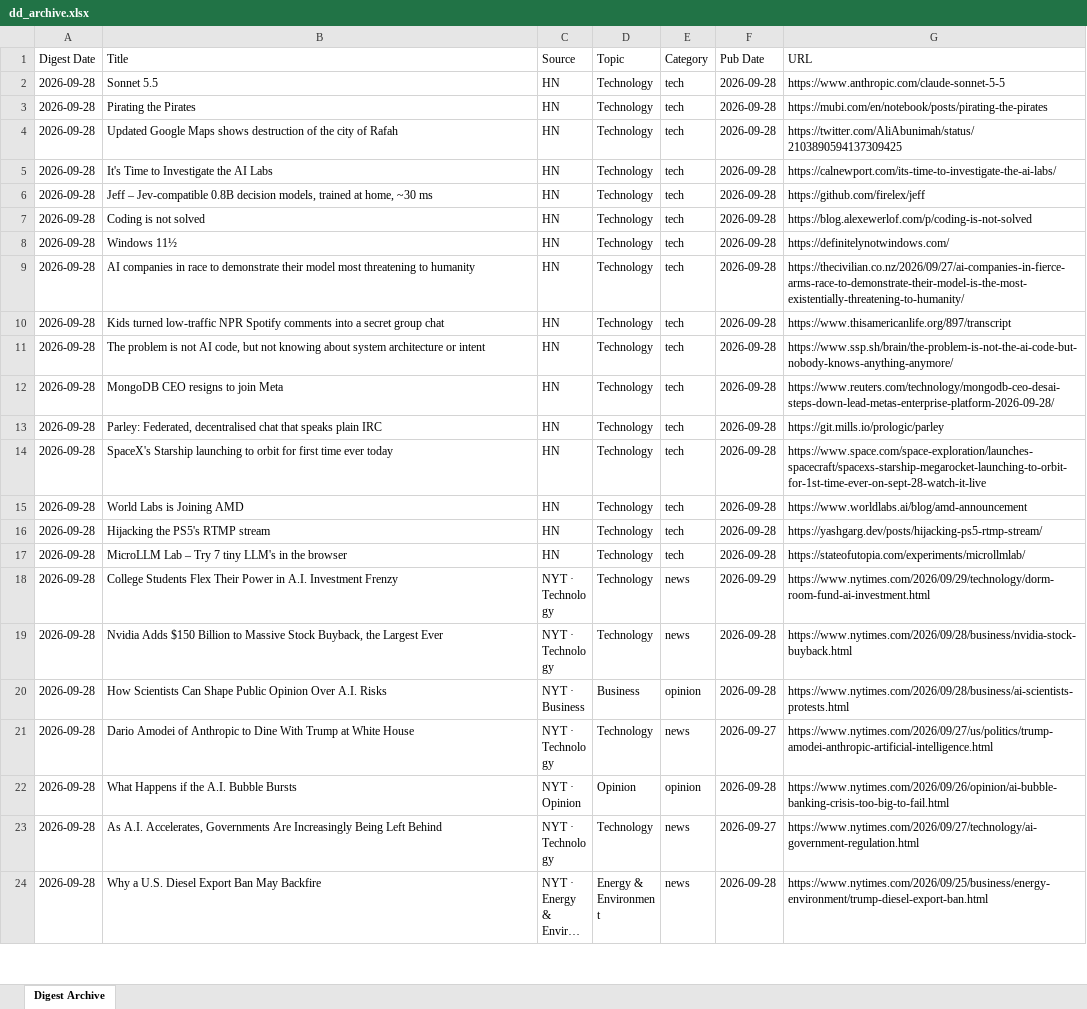
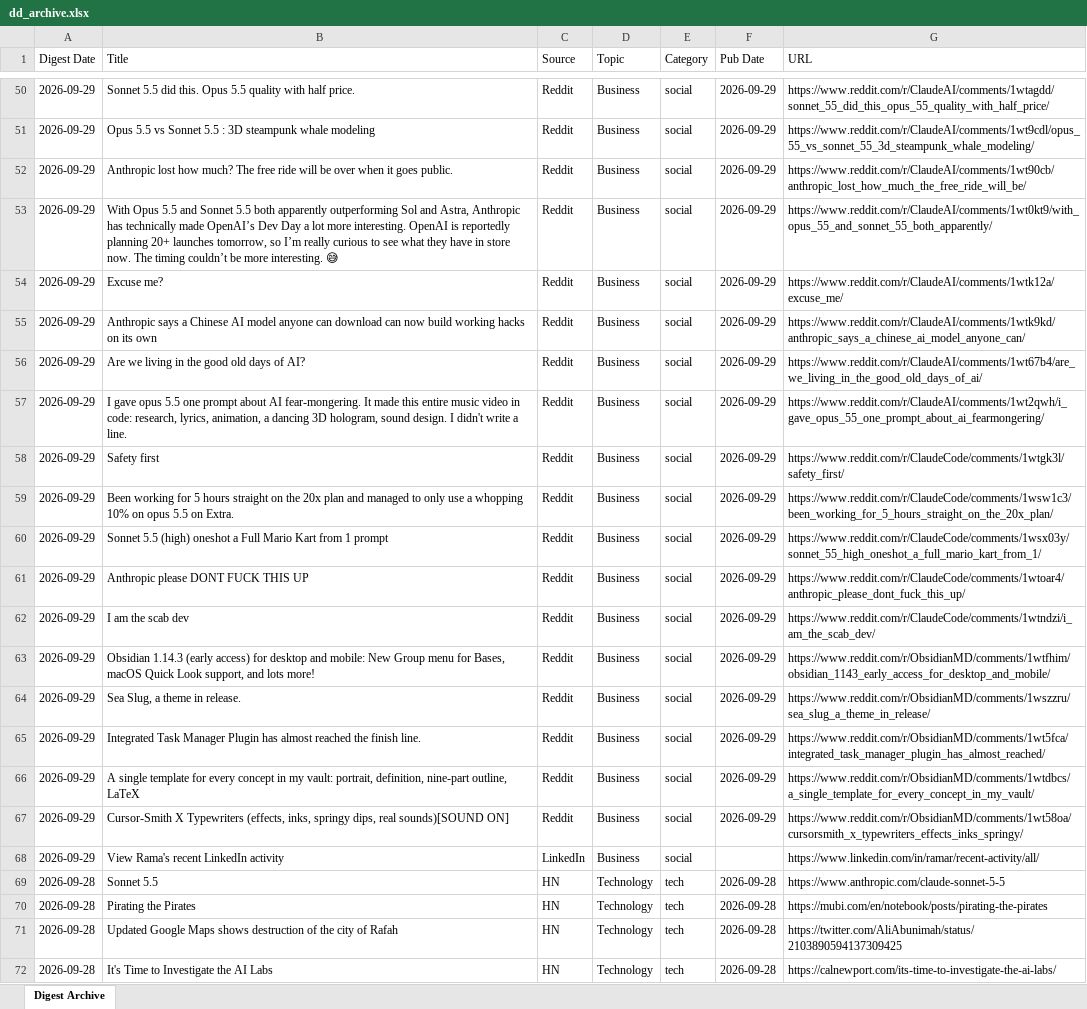
Before and after one commit to hankang156-eng/daily-digest, an Excel workbook: data/digest_archives/dd_archive.xlsx, sheet Digest Archive, drawn as a sheet; only a part is shown, gaps mark what is left out; the shorter side is filled out with more unchanged rows; long unchanged cells end in …; values as stored, in another font and other column widths than the file's, no borders; the diff covers the shown part only; the diff names each change by its address in the sheet, - before the commit and + after, or states it on an @@ line.

Commit message:
digest: 2026-09-29

```diff
--- a/data/digest_archives/dd_archive.xlsx (sheet Digest Archive)
+++ b/data/digest_archives/dd_archive.xlsx (sheet Digest Archive)
+row 50: 2026-09-29 | Sonnet 5.5 did this. Opus 5.5 quality with half price. | Reddit | Business | social | 2026-09-29 | https://www.reddit.com/r/ClaudeAI/comments/1wtagdd/sonnet_55_did_this_opus_55_quality_with_half_price/
+row 51: 2026-09-29 | Opus 5.5 vs Sonnet 5.5 : 3D steampunk whale modeling | Reddit | Business | social | 2026-09-29 | https://www.reddit.com/r/ClaudeAI/comments/1wt9cdl/opus_55_vs_sonnet_55_3d_steampunk_whale_modeling/
+row 52: 2026-09-29 | Anthropic lost how much? The free ride will be over when it goes public. | Reddit | Business | social | 2026-09-29 | https://www.reddit.com/r/ClaudeAI/comments/1wt90cb/anthropic_lost_how_much_the_free_ride_will_be/
+row 53: 2026-09-29 | With Opus 5.5 and Sonnet 5.5 both apparently outperforming Sol and Astra, Anthropic has technically made OpenAI’s Dev Day a lot more interesting. OpenAI is reportedly planning 20+ launches tomorrow, so I’m really curious to see what they have in store now. The timing couldn’t be more interesting. 😅 | Reddit | Business | social | 2026-09-29 | https://www.reddit.com/r/ClaudeAI/comments/1wt0kt9/with_opus_55_and_sonnet_55_both_apparently/
+row 54: 2026-09-29 | Excuse me? | Reddit | Business | social | 2026-09-29 | https://www.reddit.com/r/ClaudeAI/comments/1wtk12a/excuse_me/
+row 55: 2026-09-29 | Anthropic says a Chinese AI model anyone can download can now build working hacks on its own | Reddit | Business | social | 2026-09-29 | https://www.reddit.com/r/ClaudeAI/comments/1wtk9kd/anthropic_says_a_chinese_ai_model_anyone_can/
+row 56: 2026-09-29 | Are we living in the good old days of AI? | Reddit | Business | social | 2026-09-29 | https://www.reddit.com/r/ClaudeAI/comments/1wt67b4/are_we_living_in_the_good_old_days_of_ai/
+row 57: 2026-09-29 | I gave opus 5.5 one prompt about AI fear-mongering. It made this entire music video in code: research, lyrics, animation, a dancing 3D hologram, sound design. I didn't write a line. | Reddit | Business | social | 2026-09-29 | https://www.reddit.com/r/ClaudeAI/comments/1wt2qwh/i_gave_opus_55_one_prompt_about_ai_fearmongering/
+row 58: 2026-09-29 | Safety first | Reddit | Business | social | 2026-09-29 | https://www.reddit.com/r/ClaudeCode/comments/1wtgk3l/safety_first/
+row 59: 2026-09-29 | Been working for 5 hours straight on the 20x plan and managed to only use a whopping 10% on opus 5.5 on Extra. | Reddit | Business | social | 2026-09-29 | https://www.reddit.com/r/ClaudeCode/comments/1wsw1c3/been_working_for_5_hours_straight_on_the_20x_plan/
+row 60: 2026-09-29 | Sonnet 5.5 (high) oneshot a Full Mario Kart from 1 prompt | Reddit | Business | social | 2026-09-29 | https://www.reddit.com/r/ClaudeCode/comments/1wsx03y/sonnet_55_high_oneshot_a_full_mario_kart_from_1/
+row 61: 2026-09-29 | Anthropic please DONT FUCK THIS UP | Reddit | Business | social | 2026-09-29 | https://www.reddit.com/r/ClaudeCode/comments/1wtoar4/anthropic_please_dont_fuck_this_up/
+row 62: 2026-09-29 | I am the scab dev | Reddit | Business | social | 2026-09-29 | https://www.reddit.com/r/ClaudeCode/comments/1wtndzi/i_am_the_scab_dev/
+row 63: 2026-09-29 | Obsidian 1.14.3 (early access) for desktop and mobile: New Group menu for Bases, macOS Quick Look support, and lots more! | Reddit | Business | social | 2026-09-29 | https://www.reddit.com/r/ObsidianMD/comments/1wtfhim/obsidian_1143_early_access_for_desktop_and_mobile/
+row 64: 2026-09-29 | Sea Slug, a theme in release. | Reddit | Business | social | 2026-09-29 | https://www.reddit.com/r/ObsidianMD/comments/1wszzru/sea_slug_a_theme_in_release/
+row 65: 2026-09-29 | Integrated Task Manager Plugin has almost reached the finish line. | Reddit | Business | social | 2026-09-29 | https://www.reddit.com/r/ObsidianMD/comments/1wt5fca/integrated_task_manager_plugin_has_almost_reached/
+row 66: 2026-09-29 | A single template for every concept in my vault: portrait, definition, nine-part outline, LaTeX | Reddit | Business | social | 2026-09-29 | https://www.reddit.com/r/ObsidianMD/comments/1wtdbcs/a_single_template_for_every_concept_in_my_vault/
+row 67: 2026-09-29 | Cursor-Smith X Typewriters (effects, inks, springy dips, real sounds)[SOUND ON] | Reddit | Business | social | 2026-09-29 | https://www.reddit.com/r/ObsidianMD/comments/1wt58oa/cursorsmith_x_typewriters_effects_inks_springy/
+row 68: 2026-09-29 | View Rama's recent LinkedIn activity | LinkedIn | Business | social |  | https://www.linkedin.com/in/ramar/recent-activity/all/
```
Also changed, not shown: 48 added rows elsewhere in this sheet, data/hn/hn_archive.xlsx, 9 other files.
